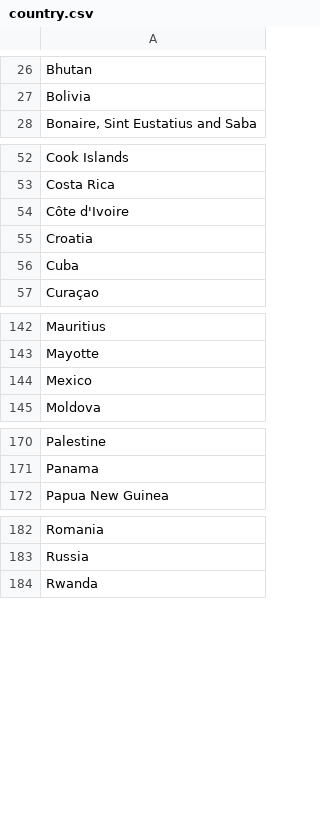
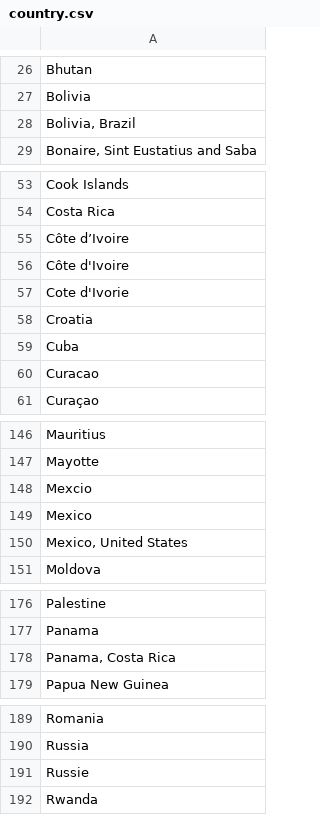
Before and after one commit to VertNet/DwCVocabs, a CSV file: vocabs/country.csv, drawn as a sheet; only a part is shown, gaps mark what is left out; the diff covers the shown part only.

```diff
--- a/vocabs/country.csv
+++ b/vocabs/country.csv
@@ -27,2 +27,3 @@
 "Bolivia"
+"Bolivia, Brazil"
 "Bonaire, Sint Eustatius and Saba"
@@ -53,5 +54,8 @@
 "Costa Rica"
+"Côte d’Ivoire"
 "Côte d'Ivoire"
+"Cote d'Ivorie"
 "Croatia"
 "Cuba"
+"Curacao"
 "Curaçao"
@@ -143,3 +147,5 @@
 "Mayotte"
+"Mexcio"
 "Mexico"
+"Mexico, United States"
 "Moldova"
@@ -171,2 +177,3 @@
 "Panama"
+"Panama, Costa Rica"
 "Papua New Guinea"
@@ -183,2 +190,3 @@
 "Russia"
+"Russie"
 "Rwanda"
```
Also changed, not shown: 3 added rows elsewhere in this file, vocabs/LengthConversion.csv, vocabs/geodeticDatum.csv, 5 other files.
